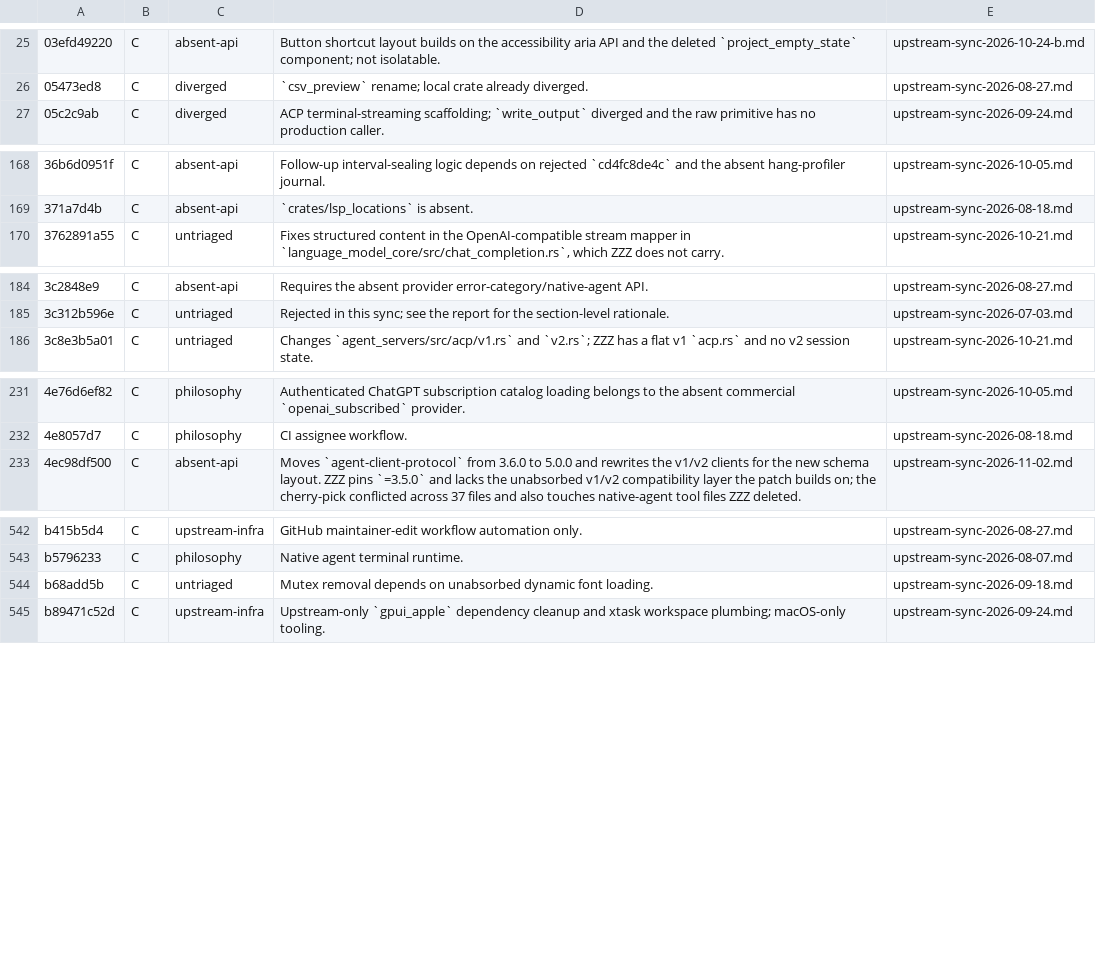
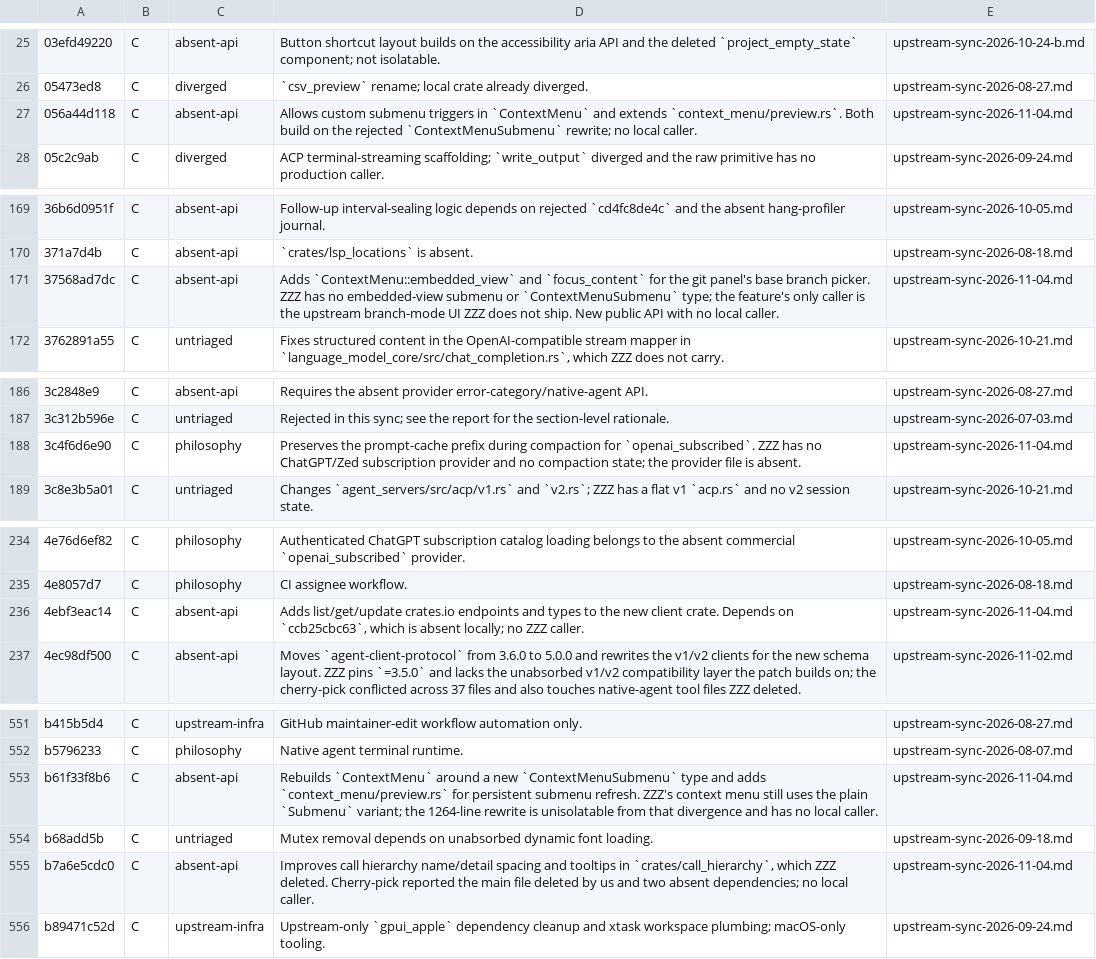
Before and after one commit to Xero-Team/ZZZ, a TSV file: docs/src/development/upstream-rejected.tsv, drawn as a sheet; only a part is shown, gaps mark what is left out; the diff covers the shown part only; the diff names each change by its address in the sheet, - before the commit and + after, or states it on an @@ line.

Commit message:
docs(upstream): record the 2026-11-04 sync through v1.29.0
Adds the sync report, indexes it, and regenerates the rejection ledger
with the sixteen C decisions from this batch.

Signed-off-by: BegoniaHe <tianyihebegonia1005@gmail.com>

```diff
--- a/docs/src/development/upstream-rejected.tsv
+++ b/docs/src/development/upstream-rejected.tsv
+row 27: 056a44d118 | C | absent-api | Allows custom submenu triggers in `ContextMenu` and extends `context_menu/preview.rs`. Both build on the rejected `ContextMenuSubmenu` rewrite; no local caller. | upstream-sync-2026-11-04.md
+row 171: 37568ad7dc | C | absent-api | Adds `ContextMenu::embedded_view` and `focus_content` for the git panel's base branch picker. ZZZ has no embedded-view submenu or `ContextMenuSubmenu` type; the feature's only caller is the upstream branch-mode UI ZZZ does not ship. New public API with no local caller. | upstream-sync-2026-11-04.md
+row 188: 3c4f6d6e90 | C | philosophy | Preserves the prompt-cache prefix during compaction for `openai_subscribed`. ZZZ has no ChatGPT/Zed subscription provider and no compaction state; the provider file is absent. | upstream-sync-2026-11-04.md
+row 236: 4ebf3eac14 | C | absent-api | Adds list/get/update crates.io endpoints and types to the new client crate. Depends on `ccb25cbc63`, which is absent locally; no ZZZ caller. | upstream-sync-2026-11-04.md
+row 553: b61f33f8b6 | C | absent-api | Rebuilds `ContextMenu` around a new `ContextMenuSubmenu` type and adds `context_menu/preview.rs` for persistent submenu refresh. ZZZ's context menu still uses the plain `Submenu` variant; the 1264-line rewrite is unisolatable from that divergence and has no local caller. | upstream-sync-2026-11-04.md
+row 555: b7a6e5cdc0 | C | absent-api | Improves call hierarchy name/detail spacing and tooltips in `crates/call_hierarchy`, which ZZZ deleted. Cherry-pick reported the main file deleted by us and two absent dependencies; no local caller. | upstream-sync-2026-11-04.md
```
Also changed, not shown: 10 added rows elsewhere in this file, 2 other files.
